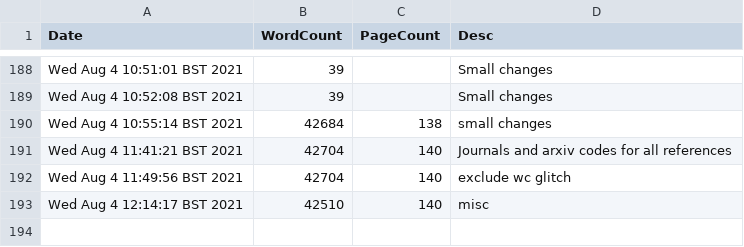
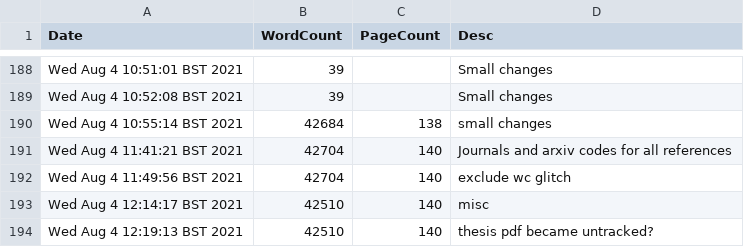
Before and after one commit to pc559/thesis, a CSV file: word_counts.csv, drawn as a sheet; only a part is shown, gaps mark what is left out.

Commit message:
thesis pdf became untracked?

```diff
--- a/word_counts.csv
+++ b/word_counts.csv
@@ -193 +193,2 @@ Wed Aug  4 11:49:56 BST 2021,42704,140,exclude wc glitch
 Wed Aug  4 12:14:17 BST 2021,42510,140,misc
+Wed Aug  4 12:19:13 BST 2021,42510,140,thesis pdf became untracked?
```
Also changed, not shown: 8 other files.
